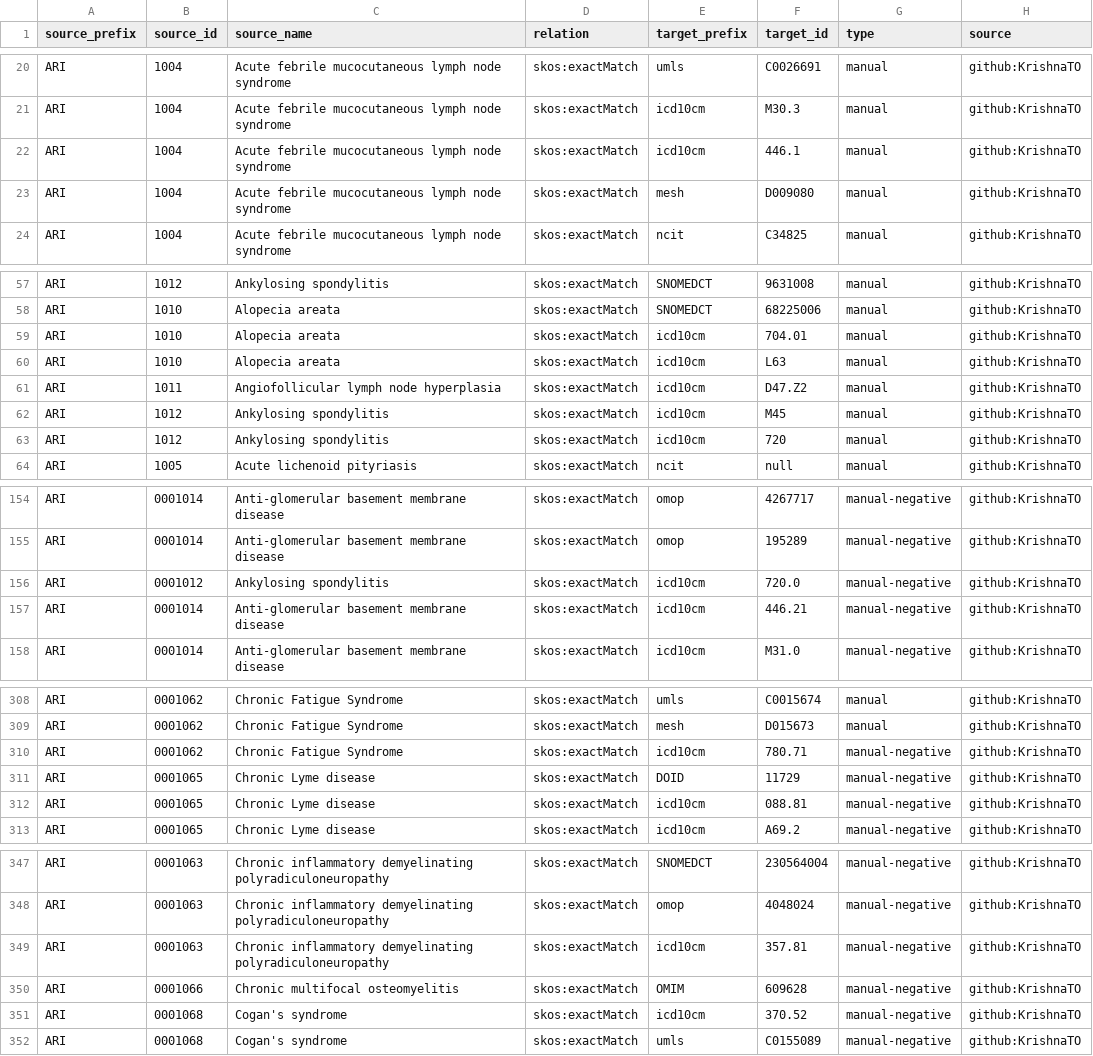
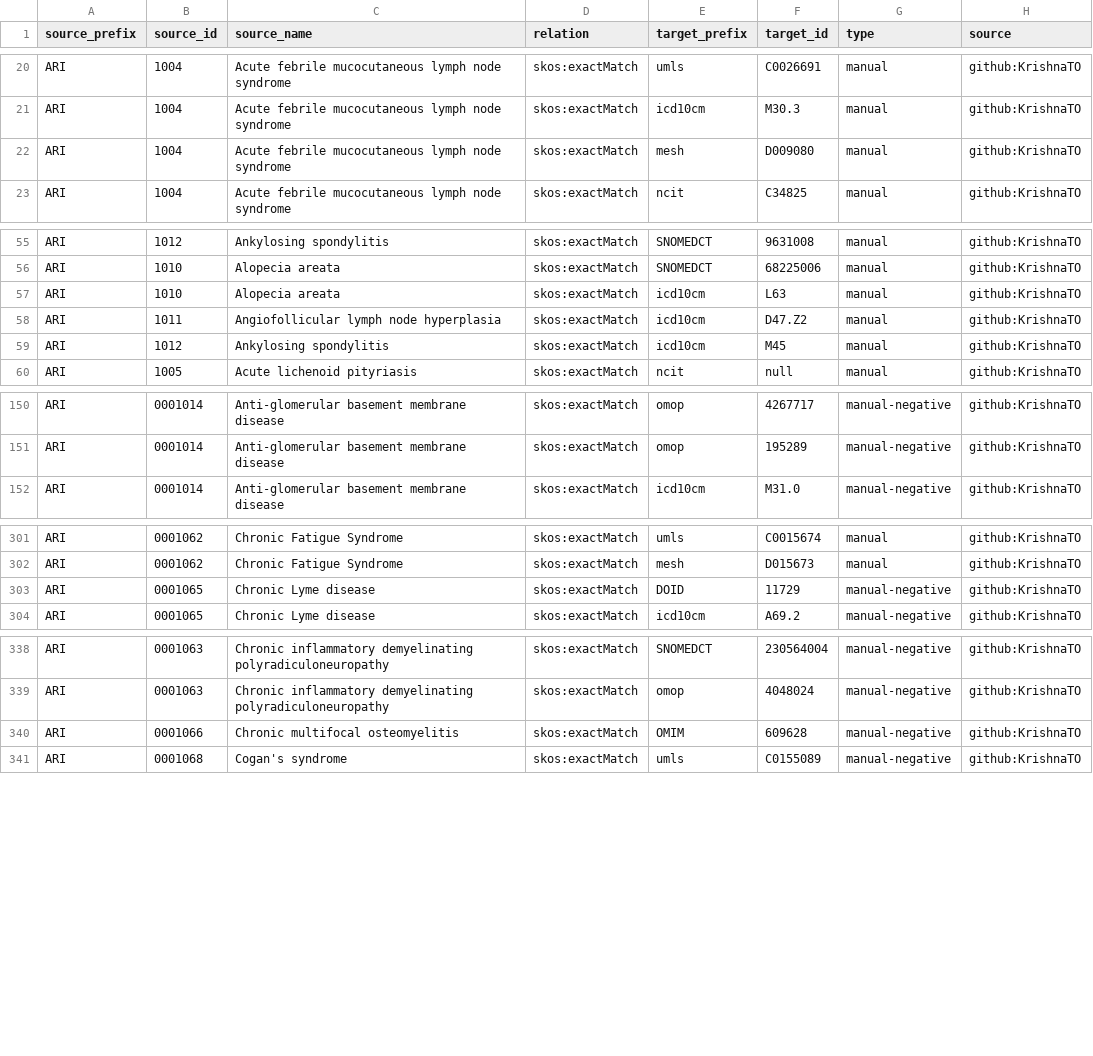
Before and after one commit to KrishnaTO/ARI, a TSV file: mappings/ari.equivalencies.tsv, drawn as a sheet; only a part is shown, gaps mark what is left out; the diff covers the shown part only; the diff names each change by its address in the sheet, - before the commit and + after, or states it on an @@ line.

```diff
--- a/mappings/ari.equivalencies.tsv
+++ b/mappings/ari.equivalencies.tsv
-row 22: ARI | 1004 | Acute febrile mucocutaneous lymph node syndrome | skos:exactMatch | icd10cm | 446.1 | manual | github:KrishnaTO
-row 59: ARI | 1010 | Alopecia areata | skos:exactMatch | icd10cm | 704.01 | manual | github:KrishnaTO
-row 63: ARI | 1012 | Ankylosing spondylitis | skos:exactMatch | icd10cm | 720 | manual | github:KrishnaTO
-row 156: ARI | 0001012 | Ankylosing spondylitis | skos:exactMatch | icd10cm | 720.0 | manual-negative | github:KrishnaTO
-row 157: ARI | 0001014 | Anti-glomerular basement membrane disease | skos:exactMatch | icd10cm | 446.21 | manual-negative | github:KrishnaTO
-row 310: ARI | 0001062 | Chronic Fatigue Syndrome | skos:exactMatch | icd10cm | 780.71 | manual-negative | github:KrishnaTO
-row 312: ARI | 0001065 | Chronic Lyme disease | skos:exactMatch | icd10cm | 088.81 | manual-negative | github:KrishnaTO
-row 349: ARI | 0001063 | Chronic inflammatory demyelinating polyradiculoneuropathy | skos:exactMatch | icd10cm | 357.81 | manual-negative | github:KrishnaTO
-row 351: ARI | 0001068 | Cogan's syndrome | skos:exactMatch | icd10cm | 370.52 | manual-negative | github:KrishnaTO
```
Also changed, not shown: 5 removed rows elsewhere in this file, mappings/ari.sssom.tsv, 2 other files.
